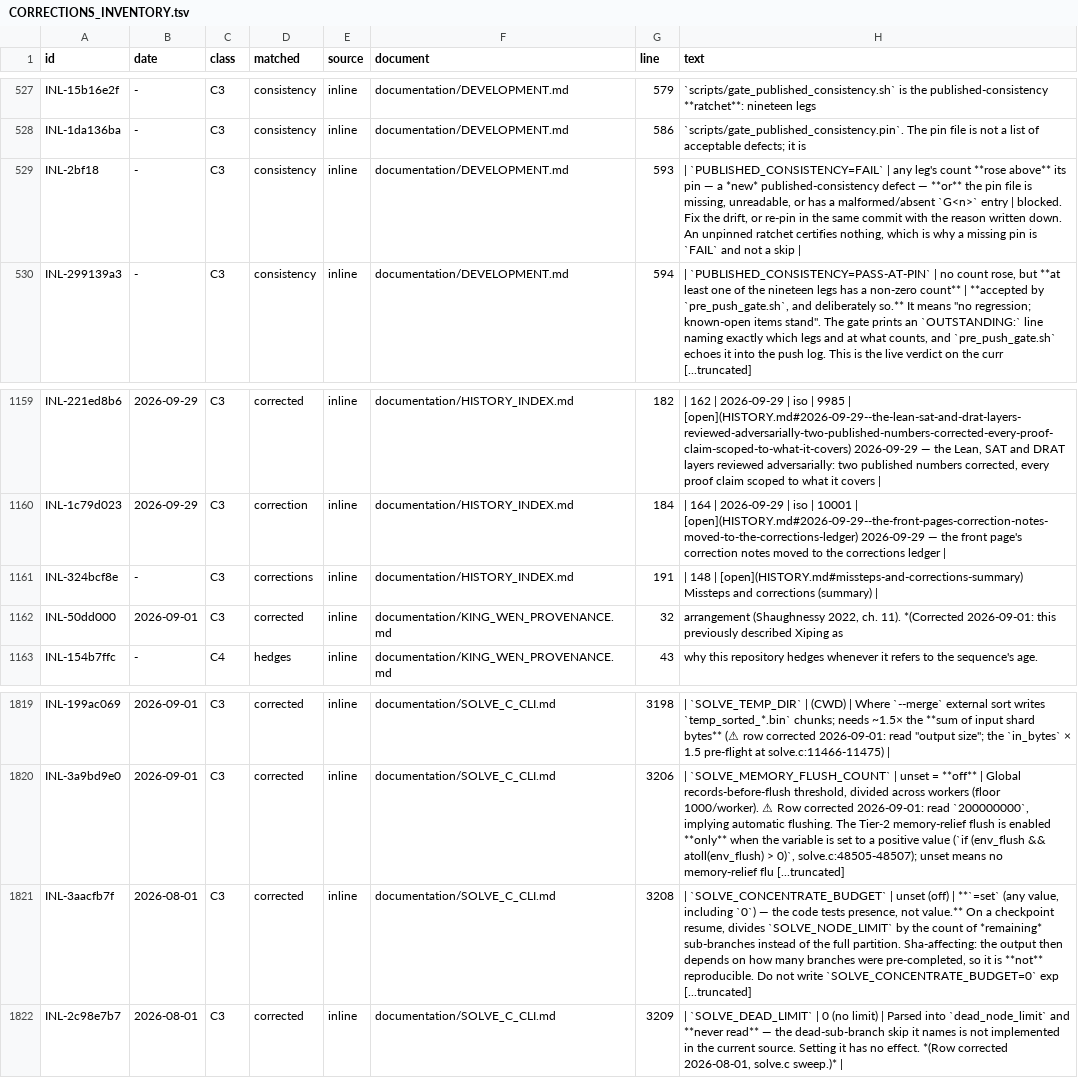
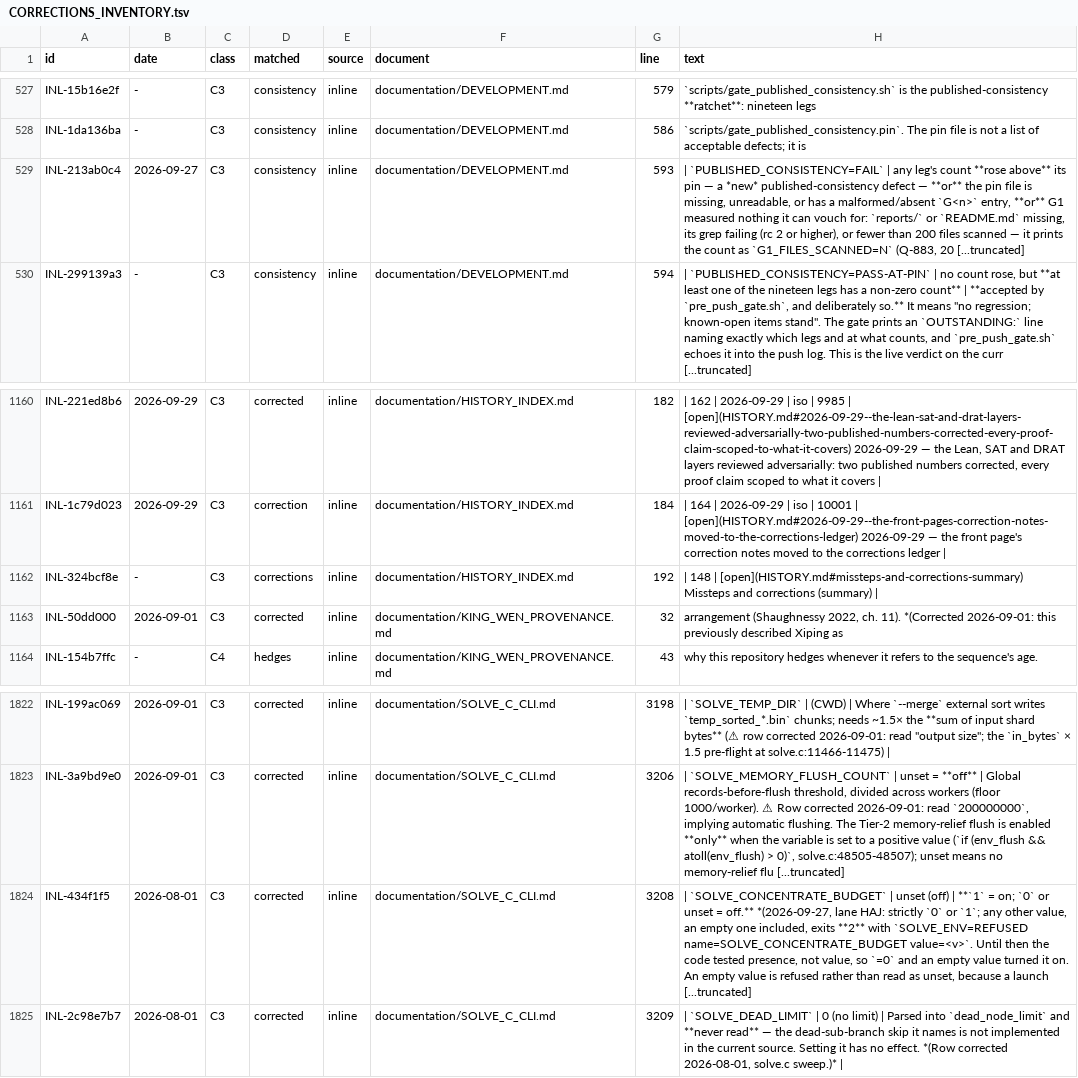
Before and after one commit to petersm3/roae, a TSV file: documentation/CORRECTIONS_INVENTORY.tsv, drawn as a sheet; only a part is shown, gaps mark what is left out; the diff covers the shown part only.

```diff
--- a/documentation/CORRECTIONS_INVENTORY.tsv
+++ b/documentation/CORRECTIONS_INVENTORY.tsv
@@ -528,3 +528,3 @@ INL-15b16e2f	-	C3	consistency	inline	documentation/DEVELOPMENT.md	579	`scripts/g
 INL-1da136ba	-	C3	consistency	inline	documentation/DEVELOPMENT.md	586	`scripts/gate_published_consistency.pin`. The pin file is not a list of acceptable defects; it is
-INL-2bf18	-	C3	consistency	inline	documentation/DEVELOPMENT.md	593	| `PUBLISHED_CONSISTENCY=FAIL` | any leg's count **rose above** its pin — a *new* published-consistency defect — **or** the pin file is missing, unreadable, or has a malformed/absent `G<n>` entry | blocked. Fix the drift, or re-pin in the same commit with the reason written down. An unpinned ratchet certifies nothing, which is why a missing pin is `FAIL` and not a skip |
+INL-213ab0c4	2026-09-27	C3	consistency	inline	documentation/DEVELOPMENT.md	593	| `PUBLISHED_CONSISTENCY=FAIL` | any leg's count **rose above** its pin — a *new* published-consistency defect — **or** the pin file is missing, unreadable, or has a malformed/absent `G<n>` entry, **or** G1 measured nothing it can vouch for: `reports/` or `README.md` missing, its grep failing (rc 2 or higher), or fewer than 200 files scanned — it prints the count as `G1_FILES_SCANNED=N` (Q-883, 20 [...truncated]
 INL-299139a3	-	C3	consistency	inline	documentation/DEVELOPMENT.md	594	| `PUBLISHED_CONSISTENCY=PASS-AT-PIN` | no count rose, but **at least one of the nineteen legs has a non-zero count** | **accepted by `pre_push_gate.sh`, and deliberately so.** It means "no regression; known-open items stand". The gate prints an `OUTSTANDING:` line naming exactly which legs and at what counts, and `pre_push_gate.sh` echoes it into the push log. This is the live verdict on the curr [...truncated]
@@ -1160,3 +1161,3 @@ INL-221ed8b6	2026-09-29	C3	corrected	inline	documentation/HISTORY_INDEX.md	182	|
 INL-1c79d023	2026-09-29	C3	correction	inline	documentation/HISTORY_INDEX.md	184	| 164 | 2026-09-29 | iso | 10001 | [open](HISTORY.md#2026-09-29--the-front-pages-correction-notes-moved-to-the-corrections-ledger) 2026-09-29 — the front page's correction notes moved to the corrections ledger |
-INL-324bcf8e	-	C3	corrections	inline	documentation/HISTORY_INDEX.md	191	| 148 | [open](HISTORY.md#missteps-and-corrections-summary) Missteps and corrections (summary) |
+INL-324bcf8e	-	C3	corrections	inline	documentation/HISTORY_INDEX.md	192	| 148 | [open](HISTORY.md#missteps-and-corrections-summary) Missteps and corrections (summary) |
 INL-50dd000	2026-09-01	C3	corrected	inline	documentation/KING_WEN_PROVENANCE.md	32	arrangement (Shaughnessy 2022, ch. 11). *(Corrected 2026-09-01: this previously described Xiping as
@@ -1820,3 +1823,3 @@ INL-199ac069	2026-09-01	C3	corrected	inline	documentation/SOLVE_C_CLI.md	3198	|
 INL-3a9bd9e0	2026-09-01	C3	corrected	inline	documentation/SOLVE_C_CLI.md	3206	| `SOLVE_MEMORY_FLUSH_COUNT` | unset = **off** | Global records-before-flush threshold, divided across workers (floor 1000/worker). ⚠ Row corrected 2026-09-01: read `200000000`, implying automatic flushing. The Tier-2 memory-relief flush is enabled **only** when the variable is set to a positive value (`if (env_flush && atoll(env_flush) > 0)`, solve.c:48505-48507); unset means no memory-relief flu [...truncated]
-INL-3aacfb7f	2026-08-01	C3	corrected	inline	documentation/SOLVE_C_CLI.md	3208	| `SOLVE_CONCENTRATE_BUDGET` | unset (off) | **`=set` (any value, including `0`) — the code tests presence, not value.** On a checkpoint resume, divides `SOLVE_NODE_LIMIT` by the count of *remaining* sub-branches instead of the full partition. Sha-affecting: the output then depends on how many branches were pre-completed, so it is **not** reproducible. Do not write `SOLVE_CONCENTRATE_BUDGET=0` exp [...truncated]
+INL-434f1f5	2026-08-01	C3	corrected	inline	documentation/SOLVE_C_CLI.md	3208	| `SOLVE_CONCENTRATE_BUDGET` | unset (off) | **`1` = on; `0` or unset = off.** *(2026-09-27, lane HAJ: strictly `0` or `1`; any other value, an empty one included, exits **2** with `SOLVE_ENV=REFUSED name=SOLVE_CONCENTRATE_BUDGET value=<v>`. Until then the code tested presence, not value, so `=0` and an empty value turned it on. An empty value is refused rather than read as unset, because a launch [...truncated]
 INL-2c98e7b7	2026-08-01	C3	corrected	inline	documentation/SOLVE_C_CLI.md	3209	| `SOLVE_DEAD_LIMIT` | 0 (no limit) | Parsed into `dead_node_limit` and **never read** — the dead-sub-branch skip it names is not implemented in the current source. Setting it has no effect. *(Row corrected 2026-08-01, solve.c sweep.)* |
```
Also changed, not shown: 4 added rows and 6 edited cells elsewhere in this file, documentation/CORRECTION_MARKER_INVENTORY.tsv, 28 other files.
